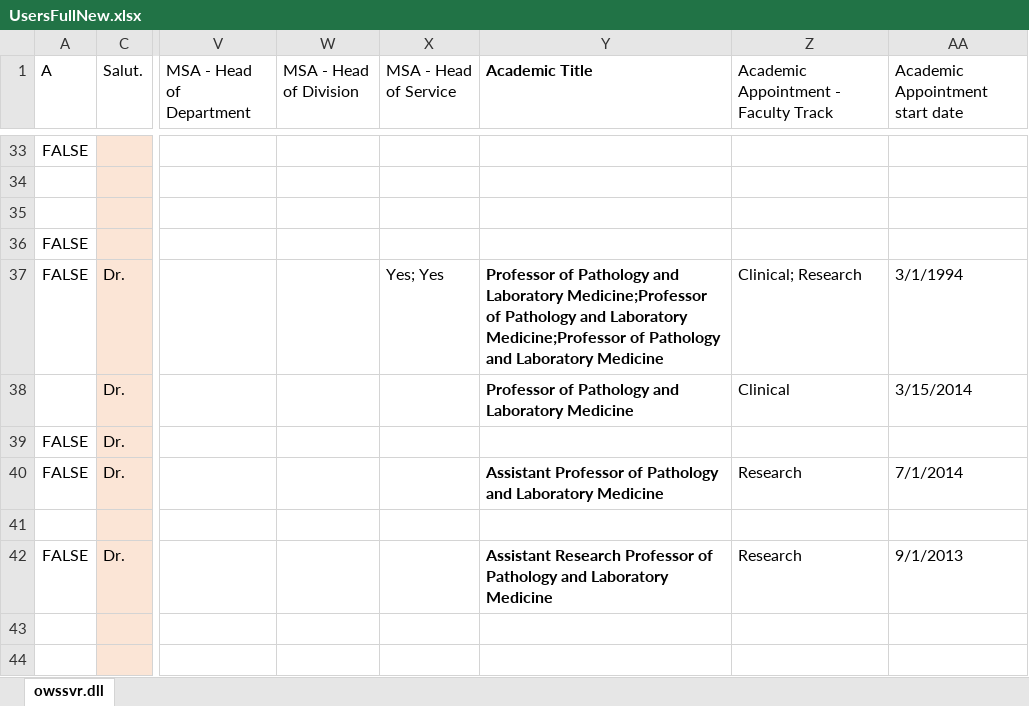
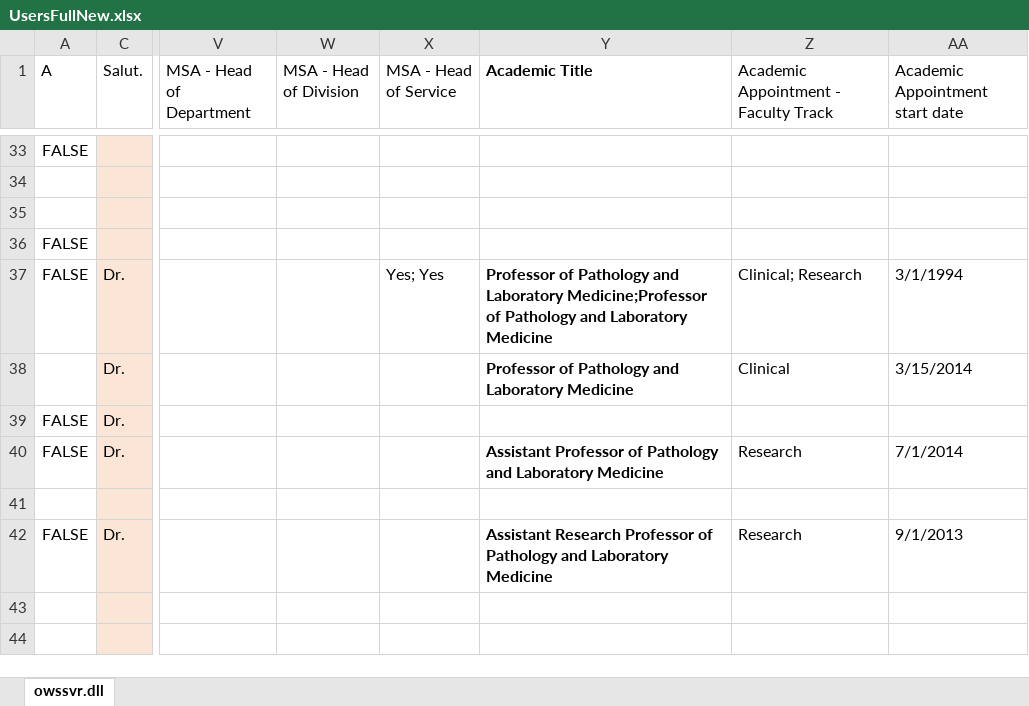
Before and after one commit to victorbrodsky/order-lab, an Excel workbook: Scanorders2/src/Oleg/UserdirectoryBundle/Util/UsersFullNew.xlsx, sheet owssvr.dll, drawn as a sheet; only a part is shown, gaps mark what is left out; values as stored, in another font and other column widths than the file's, no borders; table styles not drawn; the diff names each change by its address in the sheet, - before the commit and + after, or states it on an @@ line.

Commit message:
modified excel user list

```diff
--- a/Scanorders2/src/Oleg/UserdirectoryBundle/Util/UsersFullNew.xlsx (sheet owssvr.dll)
+++ b/Scanorders2/src/Oleg/UserdirectoryBundle/Util/UsersFullNew.xlsx (sheet owssvr.dll)
-Y37 (Academic Title): …and Laboratory Medicine;Professor of Pathology and Laboratory Medicine
+Y37 (Academic Title): …and Laboratory Medicine
```
